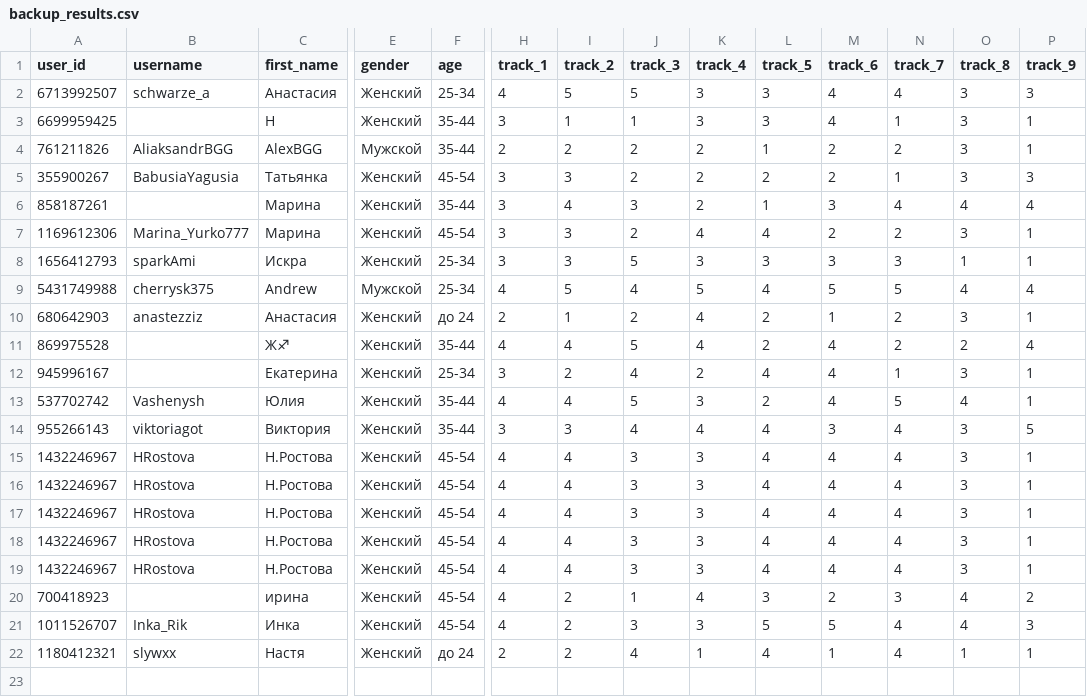
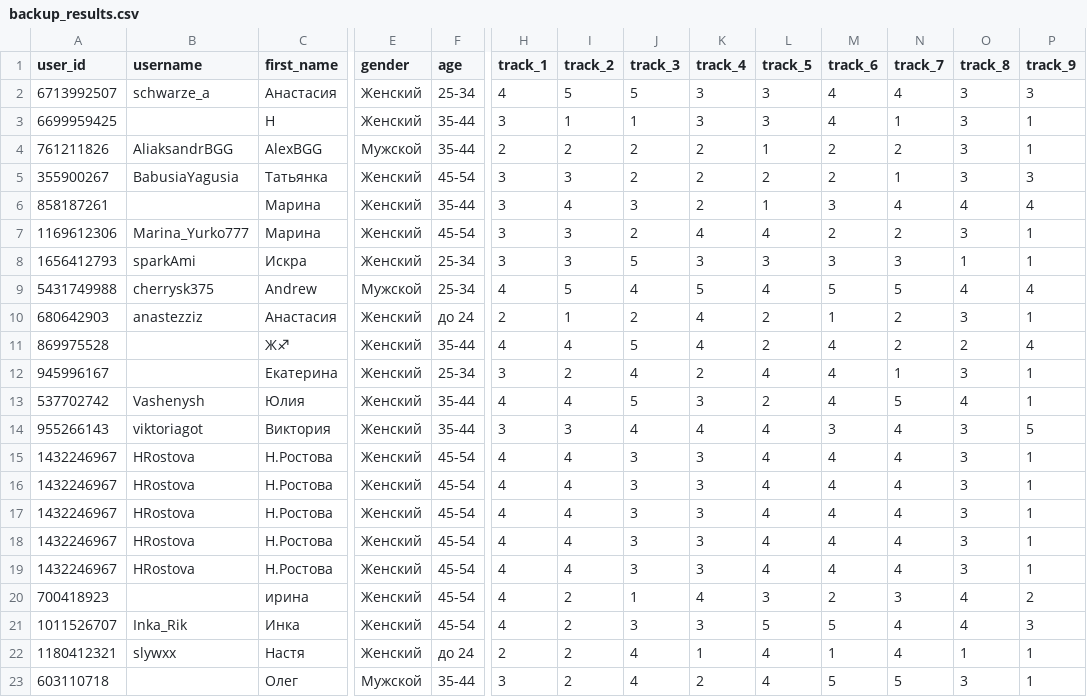
Before and after one commit to muzredmaksimov-dot/testmuzicbot_results, a CSV file: backup_results.csv, drawn as a sheet; only a part is shown, gaps mark what is left out; rows hold the shown columns only; the diff names each change by its address in the sheet, - before the commit and + after, or states it on an @@ line.

Commit message:
Buffer flush to GitHub

```diff
--- a/backup_results.csv
+++ b/backup_results.csv
+row 23: 603110718 |  | Олег | Мужской | 35-44 | 3 | 2 | 4 | 2 | 4 | 5 | 5 | 3 | 1
```
